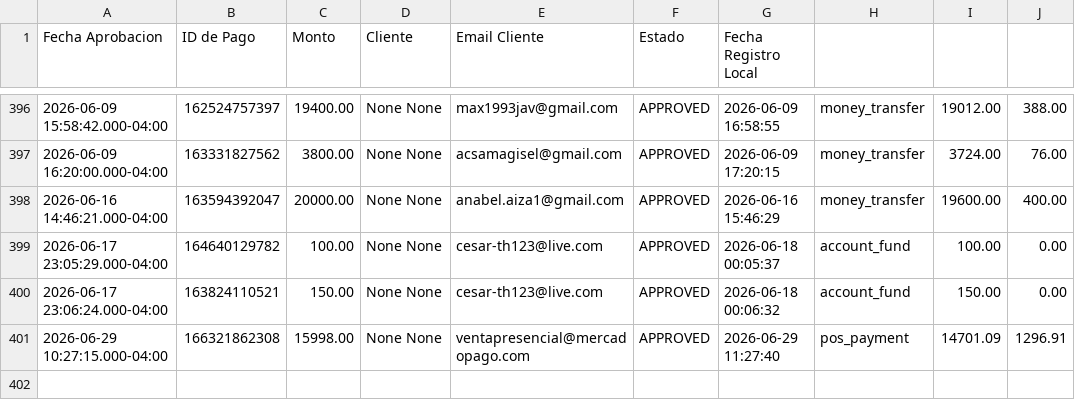
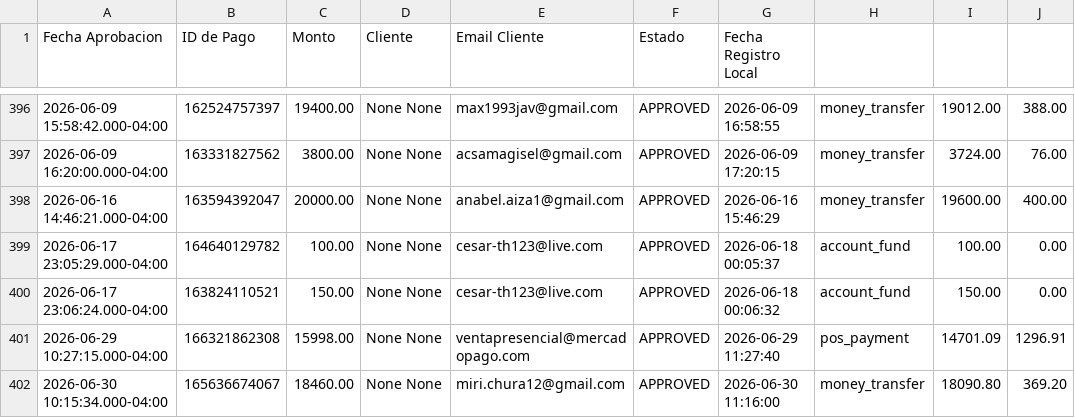
Before and after one commit to cesarmaciel1234/cobrofacil-releases, a CSV file: reportes/mercado_pago_sync.csv, drawn as a sheet; only a part is shown, gaps mark what is left out; the diff names each change by its address in the sheet, - before the commit and + after, or states it on an @@ line.

```diff
--- a/reportes/mercado_pago_sync.csv
+++ b/reportes/mercado_pago_sync.csv
+row 402: 2026-06-30 10:15:34.000-04:00 | 165636674067 | 18460.00 | None None | miri.chura12@gmail.com | APPROVED | 2026-06-30 11:16:00 | money_transfer | 18090.80 | 369.20
```
Also changed, not shown: 17 other files.
